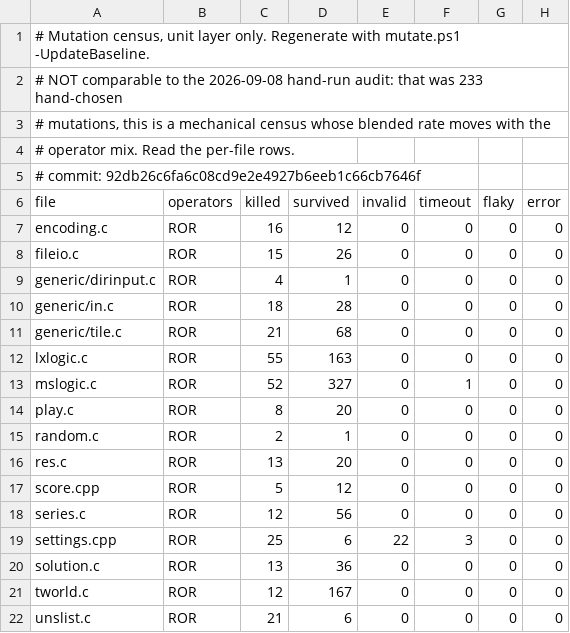
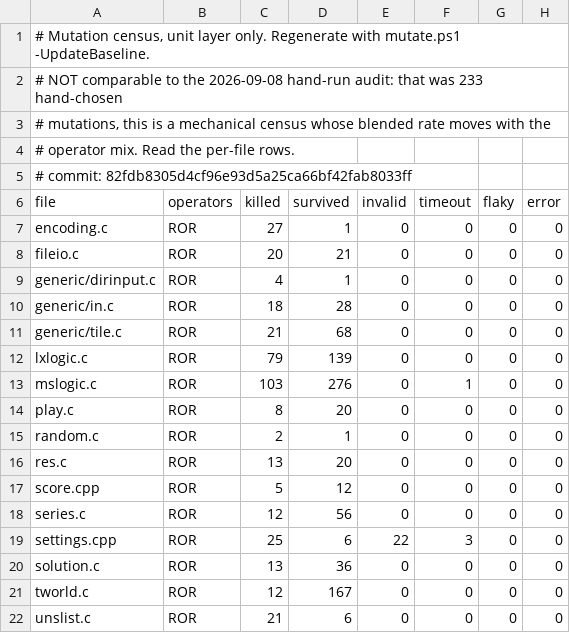
Before and after one commit to JeremyChristman/tworld, a TSV file: docs/mutation-baseline.tsv, drawn as a sheet.

```diff
--- a/docs/mutation-baseline.tsv
+++ b/docs/mutation-baseline.tsv
@@ -4,6 +4,6 @@
 # operator mix. Read the per-file rows.
-# commit: 92db26c6fa6c08cd9e2e4927b6eeb1c66cb7646f
+# commit: 82fdb8305d4cf96e93d5a25ca66bf42fab8033ff
 file	operators	killed	survived	invalid	timeout	flaky	error
-encoding.c	ROR	16	12	0	0	0	0
-fileio.c	ROR	15	26	0	0	0	0
+encoding.c	ROR	27	1	0	0	0	0
+fileio.c	ROR	20	21	0	0	0	0
 generic/dirinput.c	ROR	4	1	0	0	0	0
@@ -11,4 +11,4 @@ generic/in.c	ROR	18	28	0	0	0	0
 generic/tile.c	ROR	21	68	0	0	0	0
-lxlogic.c	ROR	55	163	0	0	0	0
-mslogic.c	ROR	52	327	0	1	0	0
+lxlogic.c	ROR	79	139	0	0	0	0
+mslogic.c	ROR	103	276	0	1	0	0
 play.c	ROR	8	20	0	0	0	0
```
Also changed, not shown: 6 other files.
